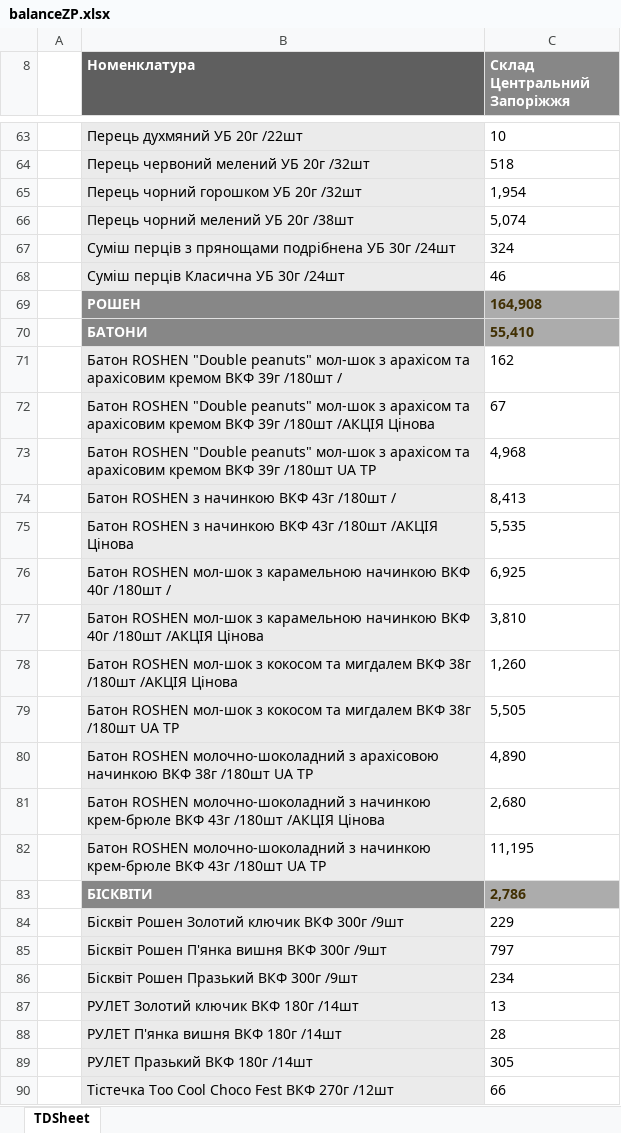
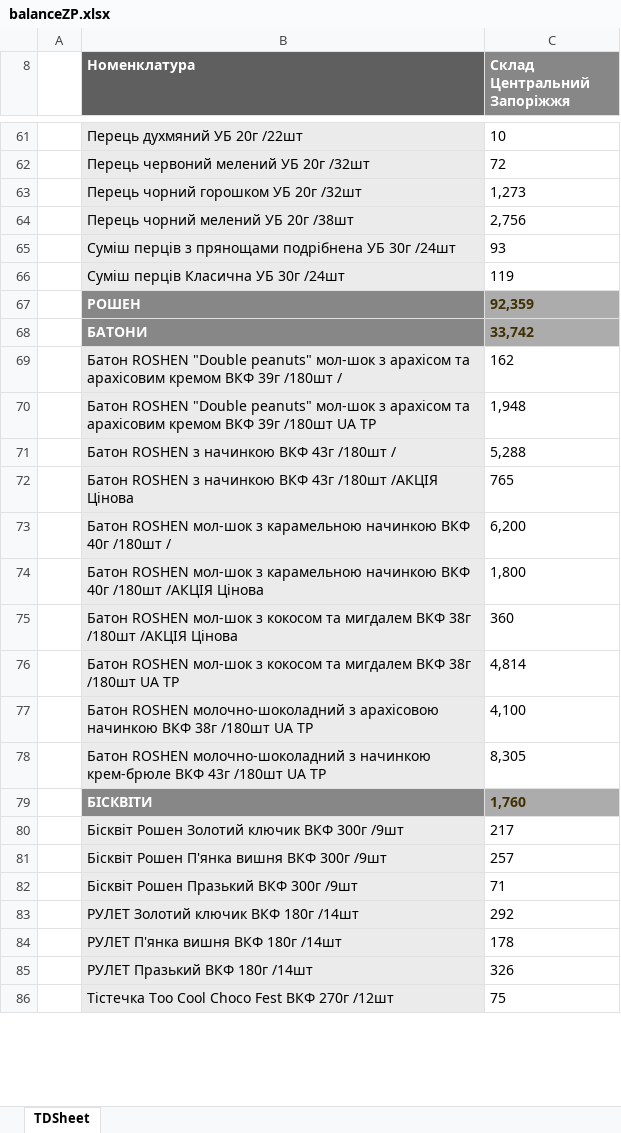
Before and after one commit to Stako21/jwt-auth, an Excel workbook: client/public/Sorce/balanceZP.xlsx, sheet TDSheet, drawn as a sheet; only a part is shown, gaps mark what is left out; values as stored, in another font and other column widths than the file's, no borders; charts and pictures not drawn; removed rows and columns are numbered as before the commit, all else as after; the diff covers the shown part only; the diff names each change by its address in the sheet, - before the commit and + after, or states it on an @@ line.

```diff
--- a/client/public/Sorce/balanceZP.xlsx (sheet TDSheet)
+++ b/client/public/Sorce/balanceZP.xlsx (sheet TDSheet)
-C62 (Склад Центральний Запоріжжя): 518
+C62 (Склад Центральний Запоріжжя): 72
-C63 (Склад Центральний Запоріжжя): 1,954
+C63 (Склад Центральний Запоріжжя): 1,273
-C64 (Склад Центральний Запоріжжя): 5,074
+C64 (Склад Центральний Запоріжжя): 2,756
-C65 (Склад Центральний Запоріжжя): 324
+C65 (Склад Центральний Запоріжжя): 93
-C66 (Склад Центральний Запоріжжя): 46
+C66 (Склад Центральний Запоріжжя): 119
-C67 (Склад Центральний Запоріжжя): 164,908
+C67 (Склад Центральний Запоріжжя): 92,359
-C68 (Склад Центральний Запоріжжя): 55,410
+C68 (Склад Центральний Запоріжжя): 33,742
-row 72:  | Батон ROSHEN "Double peanuts" мол-шок з арахісом та арахісовим кремом ВКФ 39г /180шт /АКЦІЯ Цінова | 67
-C70 (Склад Центральний Запоріжжя): 4,968
+C70 (Склад Центральний Запоріжжя): 1,948
-C71 (Склад Центральний Запоріжжя): 8,413
+C71 (Склад Центральний Запоріжжя): 5,288
-C72 (Склад Центральний Запоріжжя): 5,535
+C72 (Склад Центральний Запоріжжя): 765
-C73 (Склад Центральний Запоріжжя): 6,925
+C73 (Склад Центральний Запоріжжя): 6,200
-C74 (Склад Центральний Запоріжжя): 3,810
+C74 (Склад Центральний Запоріжжя): 1,800
-C75 (Склад Центральний Запоріжжя): 1,260
+C75 (Склад Центральний Запоріжжя): 360
-C76 (Склад Центральний Запоріжжя): 5,505
+C76 (Склад Центральний Запоріжжя): 4,814
-C77 (Склад Центральний Запоріжжя): 4,890
+C77 (Склад Центральний Запоріжжя): 4,100
-row 81:  | Батон ROSHEN молочно-шоколадний з начинкою крем-брюле ВКФ 43г /180шт /АКЦІЯ Цінова | 2,680
-C78 (Склад Центральний Запоріжжя): 11,195
+C78 (Склад Центральний Запоріжжя): 8,305
-C79 (Склад Центральний Запоріжжя): 2,786
+C79 (Склад Центральний Запоріжжя): 1,760
-C80 (Склад Центральний Запоріжжя): 229
+C80 (Склад Центральний Запоріжжя): 217
-C81 (Склад Центральний Запоріжжя): 797
+C81 (Склад Центральний Запоріжжя): 257
-C82 (Склад Центральний Запоріжжя): 234
+C82 (Склад Центральний Запоріжжя): 71
-C83 (Склад Центральний Запоріжжя): 13
+C83 (Склад Центральний Запоріжжя): 292
-C84 (Склад Центральний Запоріжжя): 28
+C84 (Склад Центральний Запоріжжя): 178
-C85 (Склад Центральний Запоріжжя): 305
+C85 (Склад Центральний Запоріжжя): 326
-C86 (Склад Центральний Запоріжжя): 66
+C86 (Склад Центральний Запоріжжя): 75
```
Also changed, not shown: 13 added rows, 35 removed rows and 272 edited cells elsewhere in this sheet, hidden cells, client/public/Sorce/balanceDP.xlsx, client/public/Sorce/balanceKR.xlsx, 7 other files.
